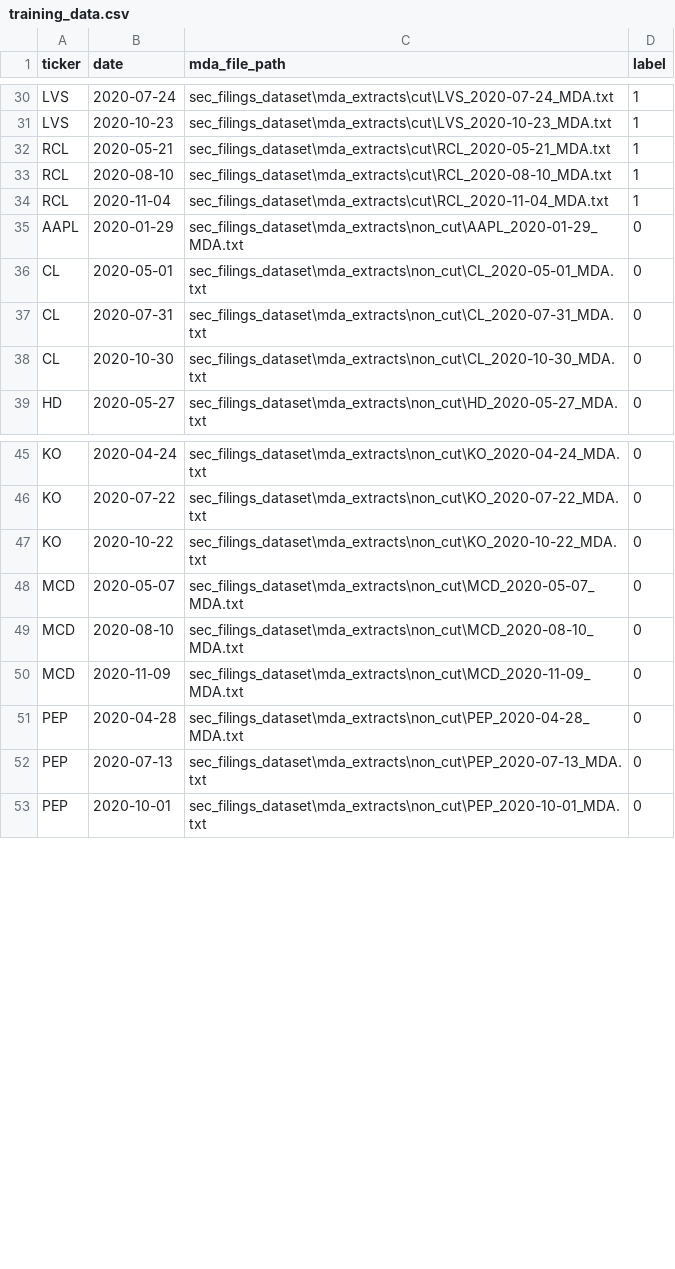
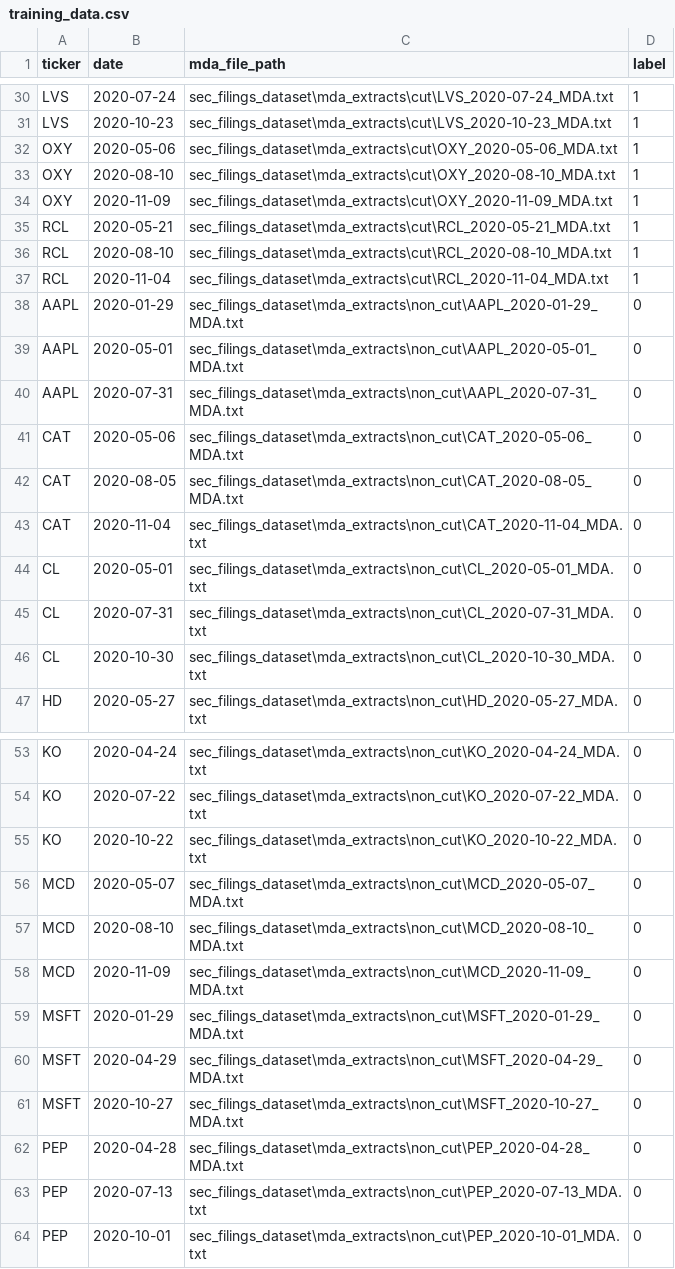
Before and after one commit to Bethany273/Dividend_cut_predictor, a CSV file: sec_filings_dataset/training_data.csv, drawn as a sheet; only a part is shown, gaps mark what is left out.

Commit message:
working model, mda extraction more balanced and correct. tested on unseen companies with approx 70 accuracy

```diff
--- a/sec_filings_dataset/training_data.csv
+++ b/sec_filings_dataset/training_data.csv
@@ -31,2 +31,5 @@ LVS,2020-07-24,sec_filings_dataset\mda_extracts\cut\LVS_2020-07-24_MDA.txt,1
 LVS,2020-10-23,sec_filings_dataset\mda_extracts\cut\LVS_2020-10-23_MDA.txt,1
+OXY,2020-05-06,sec_filings_dataset\mda_extracts\cut\OXY_2020-05-06_MDA.txt,1
+OXY,2020-08-10,sec_filings_dataset\mda_extracts\cut\OXY_2020-08-10_MDA.txt,1
+OXY,2020-11-09,sec_filings_dataset\mda_extracts\cut\OXY_2020-11-09_MDA.txt,1
 RCL,2020-05-21,sec_filings_dataset\mda_extracts\cut\RCL_2020-05-21_MDA.txt,1
@@ -35,2 +38,7 @@ RCL,2020-11-04,sec_filings_dataset\mda_extracts\cut\RCL_2020-11-04_MDA.txt,1
 AAPL,2020-01-29,sec_filings_dataset\mda_extracts\non_cut\AAPL_2020-01-29_MDA.txt,0
+AAPL,2020-05-01,sec_filings_dataset\mda_extracts\non_cut\AAPL_2020-05-01_MDA.txt,0
+AAPL,2020-07-31,sec_filings_dataset\mda_extracts\non_cut\AAPL_2020-07-31_MDA.txt,0
+CAT,2020-05-06,sec_filings_dataset\mda_extracts\non_cut\CAT_2020-05-06_MDA.txt,0
+CAT,2020-08-05,sec_filings_dataset\mda_extracts\non_cut\CAT_2020-08-05_MDA.txt,0
+CAT,2020-11-04,sec_filings_dataset\mda_extracts\non_cut\CAT_2020-11-04_MDA.txt,0
 CL,2020-05-01,sec_filings_dataset\mda_extracts\non_cut\CL_2020-05-01_MDA.txt,0
@@ -50,2 +58,5 @@ MCD,2020-08-10,sec_filings_dataset\mda_extracts\non_cut\MCD_2020-08-10_MDA.txt,0
 MCD,2020-11-09,sec_filings_dataset\mda_extracts\non_cut\MCD_2020-11-09_MDA.txt,0
+MSFT,2020-01-29,sec_filings_dataset\mda_extracts\non_cut\MSFT_2020-01-29_MDA.txt,0
+MSFT,2020-04-29,sec_filings_dataset\mda_extracts\non_cut\MSFT_2020-04-29_MDA.txt,0
+MSFT,2020-10-27,sec_filings_dataset\mda_extracts\non_cut\MSFT_2020-10-27_MDA.txt,0
 PEP,2020-04-28,sec_filings_dataset\mda_extracts\non_cut\PEP_2020-04-28_MDA.txt,0
```
Also changed, not shown: 49 other files.
